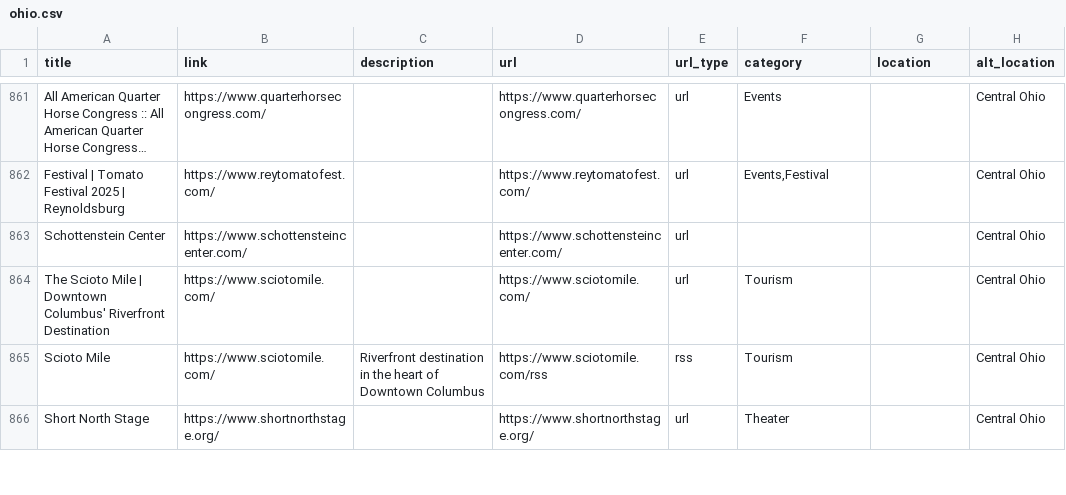
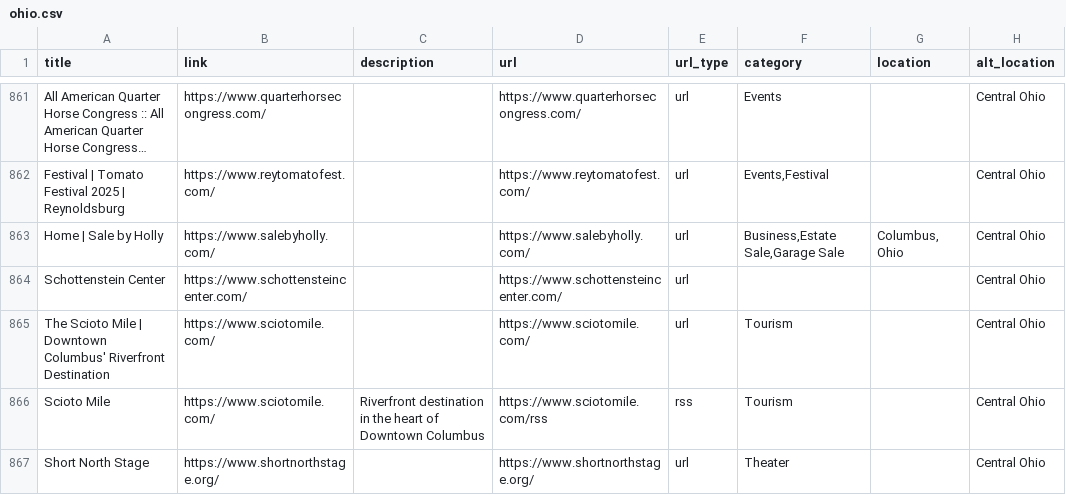
Before and after one commit to TomCasavant/ohio-sites, a CSV file: ohio.csv, drawn as a sheet; only a part is shown, gaps mark what is left out; long unchanged cells end in …; the diff names each change by its address in the sheet, - before the commit and + after, or states it on an @@ line.

```diff
--- a/ohio.csv
+++ b/ohio.csv
+row 863: Home | Sale by Holly | https://www.salebyholly.com/ |  | https://www.salebyholly.com/ | url | Business,Estate Sale,Garage Sale | Columbus, Ohio | Central Ohio
```
Also changed, not shown: 1 other file.
